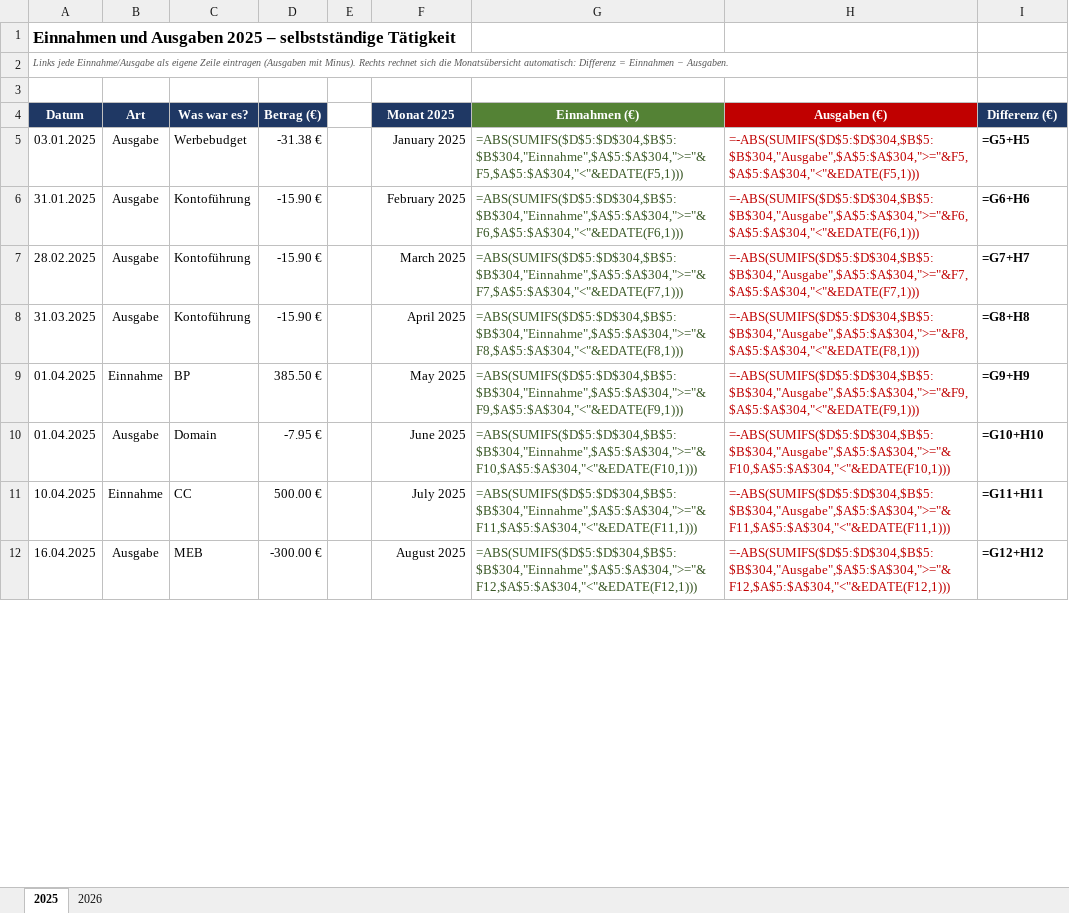
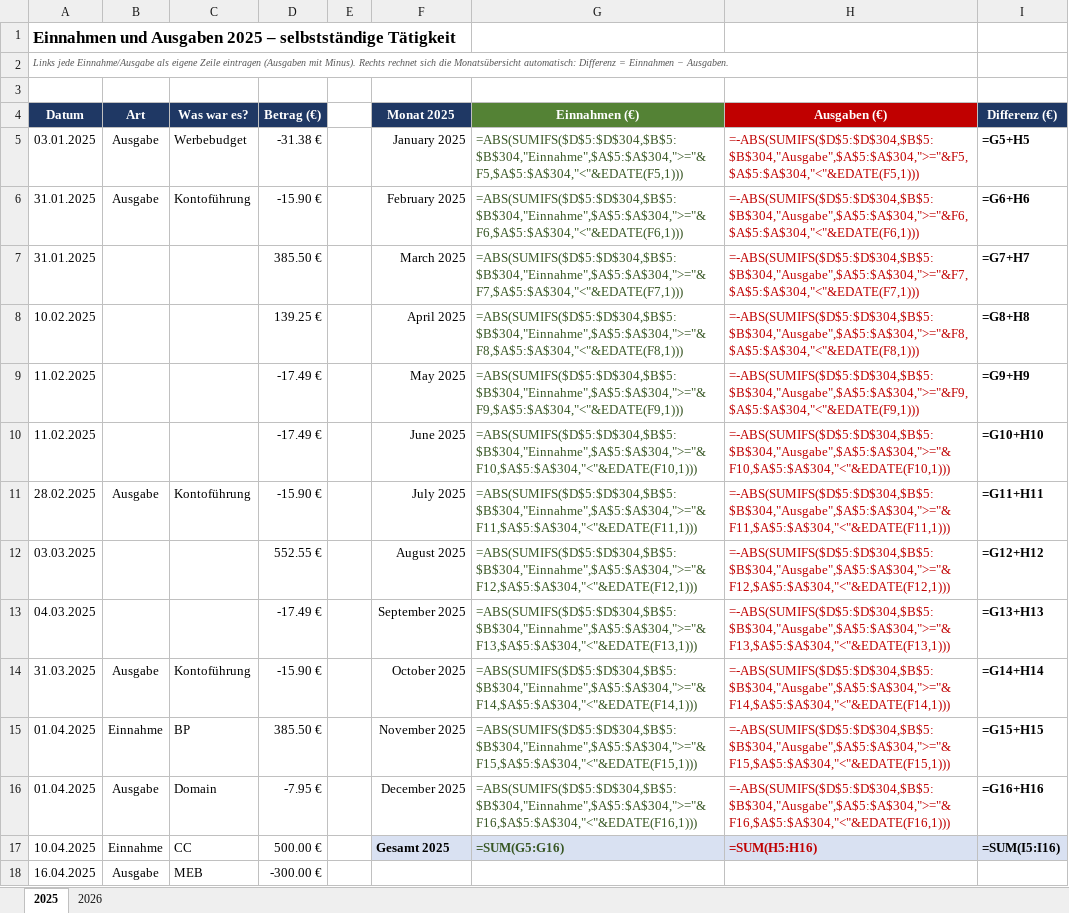
Before and after one commit to mouadbenyassef2005-stack/Dashbord, an Excel workbook: einnahmen/Einnahmen_Ausgaben_2025-2026.xlsx, sheet 2025, drawn as a sheet; only a part is shown; values as stored, in another font and other column widths than the file's, no borders; formulas without a stored value are shown as written; conditional formats not drawn; addresses are those after the commit; the diff covers the shown part only; the diff names each change by its address in the sheet, - before the commit and + after, or states it on an @@ line.

```diff
--- a/einnahmen/Einnahmen_Ausgaben_2025-2026.xlsx (sheet 2025)
+++ b/einnahmen/Einnahmen_Ausgaben_2025-2026.xlsx (sheet 2025)
+row 7: 31.01.2025 |  |  | 385.50 € |  | March 2025 | =ABS(SUMIFS($D$5:$D$304,$B$5:$B$304,"Einnahme",$A$5:$A$304,">="&F7,$A$5:$A$304,"<"&EDATE(F7,1))) | =-ABS(SUMIFS($D$5:$D$304,$B$5:$B$304,"Ausgabe",$A$5:$A$304,">="&F7,$A$5:$A$304,"<"&EDATE(F7,1))) | =G7+H7
+row 8: 10.02.2025 |  |  | 139.25 € |  | April 2025 | =ABS(SUMIFS($D$5:$D$304,$B$5:$B$304,"Einnahme",$A$5:$A$304,">="&F8,$A$5:$A$304,"<"&EDATE(F8,1))) | =-ABS(SUMIFS($D$5:$D$304,$B$5:$B$304,"Ausgabe",$A$5:$A$304,">="&F8,$A$5:$A$304,"<"&EDATE(F8,1))) | =G8+H8
+row 9: 11.02.2025 |  |  | -17.49 € |  | May 2025 | =ABS(SUMIFS($D$5:$D$304,$B$5:$B$304,"Einnahme",$A$5:$A$304,">="&F9,$A$5:$A$304,"<"&EDATE(F9,1))) | =-ABS(SUMIFS($D$5:$D$304,$B$5:$B$304,"Ausgabe",$A$5:$A$304,">="&F9,$A$5:$A$304,"<"&EDATE(F9,1))) | =G9+H9
+row 10: 11.02.2025 |  |  | -17.49 € |  | June 2025 | =ABS(SUMIFS($D$5:$D$304,$B$5:$B$304,"Einnahme",$A$5:$A$304,">="&F10,$A$5:$A$304,"<"&EDATE(F10,1))) | =-ABS(SUMIFS($D$5:$D$304,$B$5:$B$304,"Ausgabe",$A$5:$A$304,">="&F10,$A$5:$A$304,"<"&EDATE(F10,1))) | =G10+H10
-F11 (Monat 2025): March 2025
+F11 (Monat 2025): July 2025
-G11 (Einnahmen (€)): =ABS(SUMIFS($D$5:$D$304,$B$5:$B$304,"Einnahme",$A$5:$A$304,">="&F7,$A$5:$A$304,"<"&EDATE(F7,1)))
+G11 (Einnahmen (€)): =ABS(SUMIFS($D$5:$D$304,$B$5:$B$304,"Einnahme",$A$5:$A$304,">="&F11,$A$5:$A$304,"<"&EDATE(F11,1)))
-H11 (Ausgaben (€)): =-ABS(SUMIFS($D$5:$D$304,$B$5:$B$304,"Ausgabe",$A$5:$A$304,">="&F7,$A$5:$A$304,"<"&EDATE(F7,1)))
+H11 (Ausgaben (€)): =-ABS(SUMIFS($D$5:$D$304,$B$5:$B$304,"Ausgabe",$A$5:$A$304,">="&F11,$A$5:$A$304,"<"&EDATE(F11,1)))
-I11 (Differenz (€)): =G7+H7
+I11 (Differenz (€)): =G11+H11
+row 12: 03.03.2025 |  |  | 552.55 € |  | August 2025 | =ABS(SUMIFS($D$5:$D$304,$B$5:$B$304,"Einnahme",$A$5:$A$304,">="&F12,$A$5:$A$304,"<"&EDATE(F12,1))) | =-ABS(SUMIFS($D$5:$D$304,$B$5:$B$304,"Ausgabe",$A$5:$A$304,">="&F12,$A$5:$A$304,"<"&EDATE(F12,1))) | =G12+H12
+row 13: 04.03.2025 |  |  | -17.49 € |  | September 2025 | =ABS(SUMIFS($D$5:$D$304,$B$5:$B$304,"Einnahme",$A$5:$A$304,">="&F13,$A$5:$A$304,"<"&EDATE(F13,1))) | =-ABS(SUMIFS($D$5:$D$304,$B$5:$B$304,"Ausgabe",$A$5:$A$304,">="&F13,$A$5:$A$304,"<"&EDATE(F13,1))) | =G13+H13
-F14 (Monat 2025): April 2025
+F14 (Monat 2025): October 2025
-G14 (Einnahmen (€)): =ABS(SUMIFS($D$5:$D$304,$B$5:$B$304,"Einnahme",$A$5:$A$304,">="&F8,$A$5:$A$304,"<"&EDATE(F8,1)))
+G14 (Einnahmen (€)): =ABS(SUMIFS($D$5:$D$304,$B$5:$B$304,"Einnahme",$A$5:$A$304,">="&F14,$A$5:$A$304,"<"&EDATE(F14,1)))
-H14 (Ausgaben (€)): =-ABS(SUMIFS($D$5:$D$304,$B$5:$B$304,"Ausgabe",$A$5:$A$304,">="&F8,$A$5:$A$304,"<"&EDATE(F8,1)))
+H14 (Ausgaben (€)): =-ABS(SUMIFS($D$5:$D$304,$B$5:$B$304,"Ausgabe",$A$5:$A$304,">="&F14,$A$5:$A$304,"<"&EDATE(F14,1)))
-I14 (Differenz (€)): =G8+H8
+I14 (Differenz (€)): =G14+H14
-F15 (Monat 2025): May 2025
+F15 (Monat 2025): November 2025
-G15 (Einnahmen (€)): =ABS(SUMIFS($D$5:$D$304,$B$5:$B$304,"Einnahme",$A$5:$A$304,">="&F9,$A$5:$A$304,"<"&EDATE(F9,1)))
+G15 (Einnahmen (€)): =ABS(SUMIFS($D$5:$D$304,$B$5:$B$304,"Einnahme",$A$5:$A$304,">="&F15,$A$5:$A$304,"<"&EDATE(F15,1)))
-H15 (Ausgaben (€)): =-ABS(SUMIFS($D$5:$D$304,$B$5:$B$304,"Ausgabe",$A$5:$A$304,">="&F9,$A$5:$A$304,"<"&EDATE(F9,1)))
+H15 (Ausgaben (€)): =-ABS(SUMIFS($D$5:$D$304,$B$5:$B$304,"Ausgabe",$A$5:$A$304,">="&F15,$A$5:$A$304,"<"&EDATE(F15,1)))
-I15 (Differenz (€)): =G9+H9
+I15 (Differenz (€)): =G15+H15
-F16 (Monat 2025): June 2025
+F16 (Monat 2025): December 2025
-G16 (Einnahmen (€)): =ABS(SUMIFS($D$5:$D$304,$B$5:$B$304,"Einnahme",$A$5:$A$304,">="&F10,$A$5:$A$304,"<"&EDATE(F10,1)))
+G16 (Einnahmen (€)): =ABS(SUMIFS($D$5:$D$304,$B$5:$B$304,"Einnahme",$A$5:$A$304,">="&F16,$A$5:$A$304,"<"&EDATE(F16,1)))
-H16 (Ausgaben (€)): =-ABS(SUMIFS($D$5:$D$304,$B$5:$B$304,"Ausgabe",$A$5:$A$304,">="&F10,$A$5:$A$304,"<"&EDATE(F10,1)))
+H16 (Ausgaben (€)): =-ABS(SUMIFS($D$5:$D$304,$B$5:$B$304,"Ausgabe",$A$5:$A$304,">="&F16,$A$5:$A$304,"<"&EDATE(F16,1)))
-I16 (Differenz (€)): =G10+H10
+I16 (Differenz (€)): =G16+H16
-F17 (Monat 2025): July 2025
+F17 (Monat 2025): Gesamt 2025
-F17:I17 fill: none
+F17:I17 fill: #D9E1F2
-F17:H17 bold: off
+F17:H17 bold: on
-G17 (Einnahmen (€)): =ABS(SUMIFS($D$5:$D$304,$B$5:$B$304,"Einnahme",$A$5:$A$304,">="&F11,$A$5:$A$304,"<"&EDATE(F11,1)))
+G17 (Einnahmen (€)): =SUM(G5:G16)
-H17 (Ausgaben (€)): =-ABS(SUMIFS($D$5:$D$304,$B$5:$B$304,"Ausgabe",$A$5:$A$304,">="&F11,$A$5:$A$304,"<"&EDATE(F11,1)))
+H17 (Ausgaben (€)): =SUM(H5:H16)
-I17 (Differenz (€)): =G11+H11
+I17 (Differenz (€)): =SUM(I5:I16)
-F18 (Monat 2025): August 2025
+F18 (Monat 2025): (empty)
-G18 (Einnahmen (€)): =ABS(SUMIFS($D$5:$D$304,$B$5:$B$304,"Einnahme",$A$5:$A$304,">="&F12,$A$5:$A$304,"<"&EDATE(F12,1)))
+G18 (Einnahmen (€)): (empty)
-H18 (Ausgaben (€)): =-ABS(SUMIFS($D$5:$D$304,$B$5:$B$304,"Ausgabe",$A$5:$A$304,">="&F12,$A$5:$A$304,"<"&EDATE(F12,1)))
+H18 (Ausgaben (€)): (empty)
-I18 (Differenz (€)): =G12+H12
+I18 (Differenz (€)): (empty)
```
Also changed, not shown: 23 edited cells and cell formats elsewhere in this sheet, sheet 2026.
